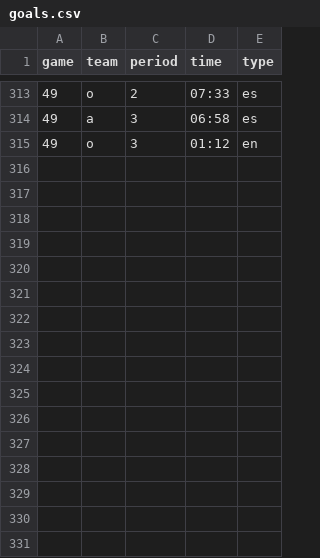
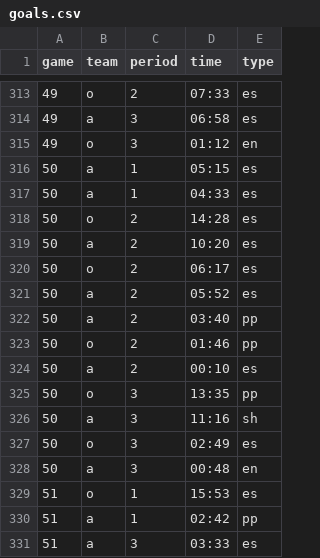
Before and after one commit to werntzp/hockey-stats, a CSV file: goals.csv, drawn as a sheet; only a part is shown, gaps mark what is left out; the diff names each change by its address in the sheet, - before the commit and + after, or states it on an @@ line.

Commit message:
Update goals.csv

```diff
--- a/goals.csv
+++ b/goals.csv
+row 316: 50 | a | 1 | 05:15 | es
+row 317: 50 | a | 1 | 04:33 | es
+row 318: 50 | o | 2 | 14:28 | es
+row 319: 50 | a | 2 | 10:20 | es
+row 320: 50 | o | 2 | 06:17 | es
+row 321: 50 | a | 2 | 05:52 | es
+row 322: 50 | a | 2 | 03:40 | pp
+row 323: 50 | o | 2 | 01:46 | pp
+row 324: 50 | a | 2 | 00:10 | es
+row 325: 50 | o | 3 | 13:35 | pp
+row 326: 50 | a | 3 | 11:16 | sh
+row 327: 50 | o | 3 | 02:49 | es
+row 328: 50 | a | 3 | 00:48 | en
+row 329: 51 | o | 1 | 15:53 | es
+row 330: 51 | a | 1 | 02:42 | pp
+row 331: 51 | a | 3 | 03:33 | es
```
